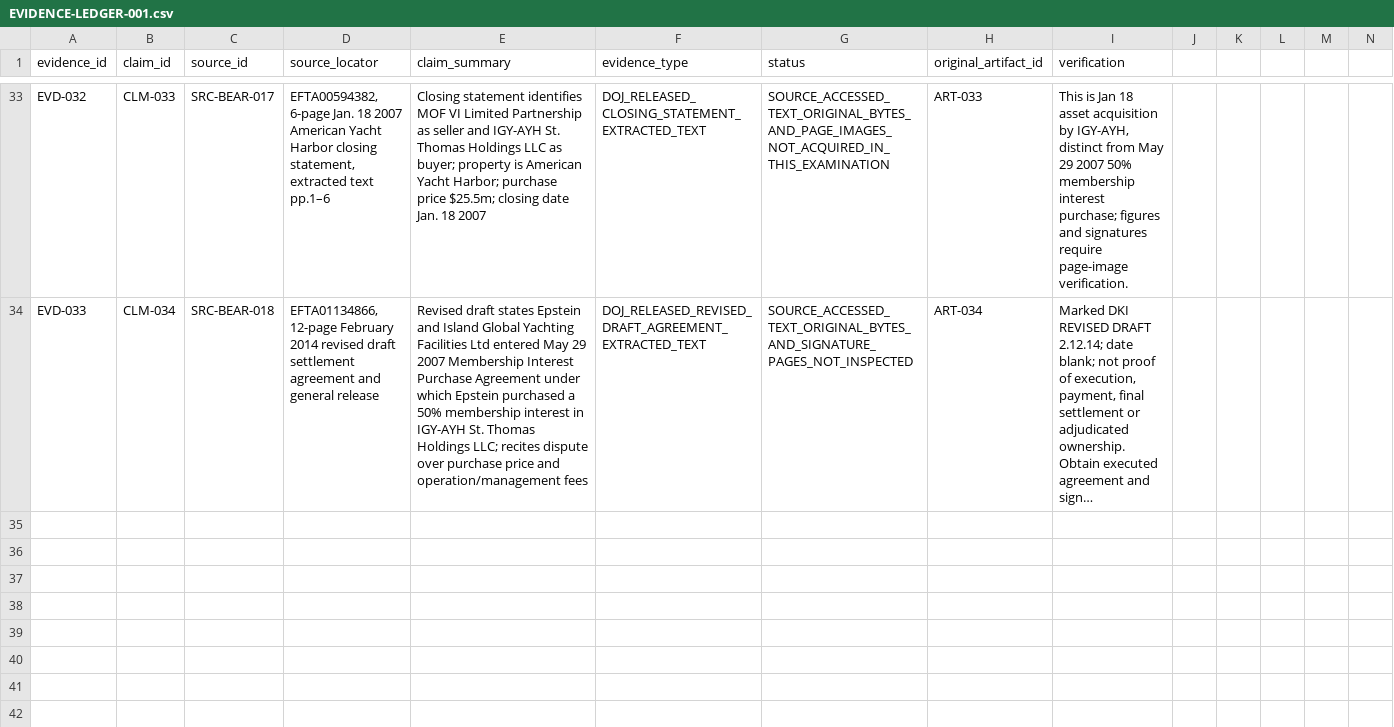
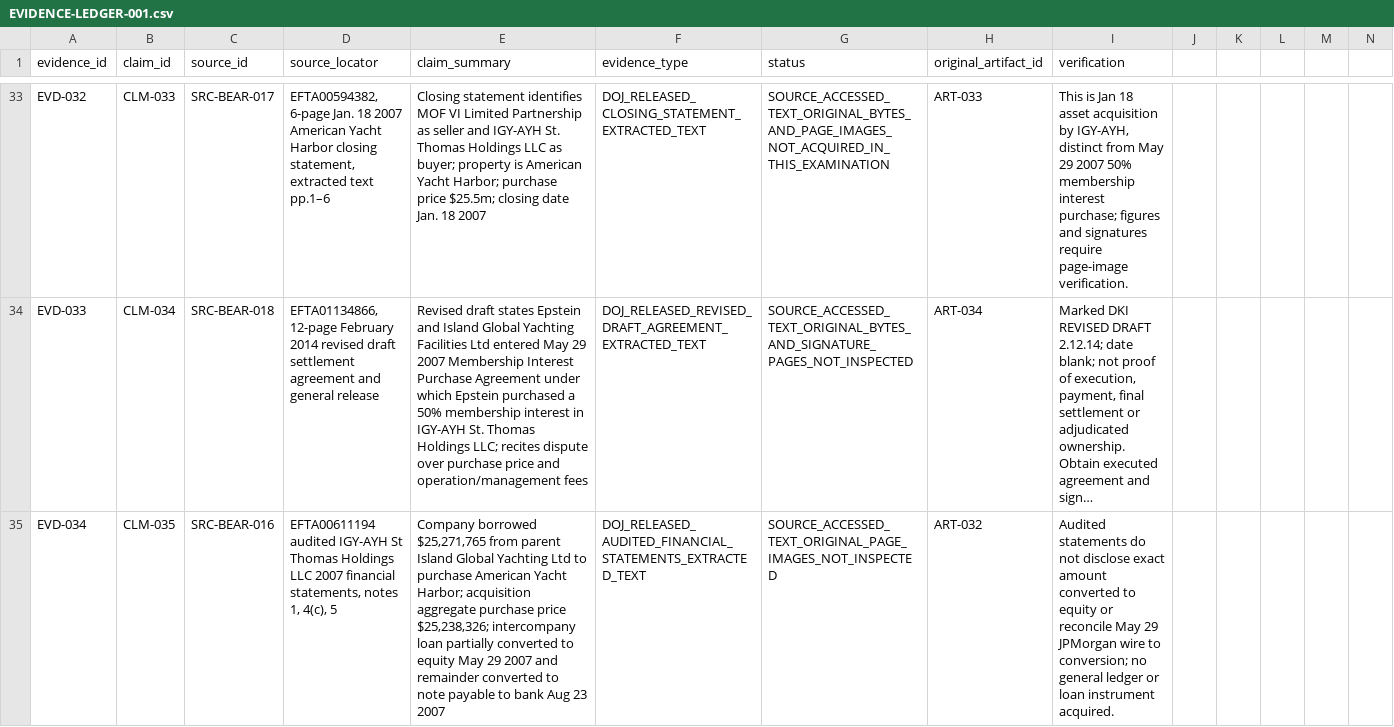
Before and after one commit to Evank253/Epstein-files-full-timeline-from-1980-to-current-2026, a CSV file: research/EVIDENCE-LEDGER-001.csv, drawn as a sheet; only a part is shown, gaps mark what is left out; long unchanged cells end in …; the diff names each change by its address in the sheet, - before the commit and + after, or states it on an @@ line.

Commit message:
Add EVD-034 for parent loan and equity conversion

```diff
--- a/research/EVIDENCE-LEDGER-001.csv
+++ b/research/EVIDENCE-LEDGER-001.csv
+row 35: EVD-034 | CLM-035 | SRC-BEAR-016 | EFTA00611194 audited IGY-AYH St Thomas Holdings LLC 2007 financial statements, notes 1, 4(c), 5 | Company borrowed $25,271,765 from parent Island Global Yachting Ltd to purchase American Yacht Harbor; acquisition aggregate purchase price $25,238,326; intercompany loan partially converted to equity May 29 2007 and remainder converted to note payable to bank Aug 23 2007 | DOJ_RELEASED_AUDITED_FINANCIAL_STATEMENTS_EXTRACTED_TEXT | SOURCE_ACCESSED_TEXT_ORIGINAL_PAGE_IMAGES_NOT_INSPECTED | ART-032 | Audited statements do not disclose exact amount converted to equity or reconcile May 29 JPMorgan wire to conversion; no general ledger or loan instrument acquired.
```
